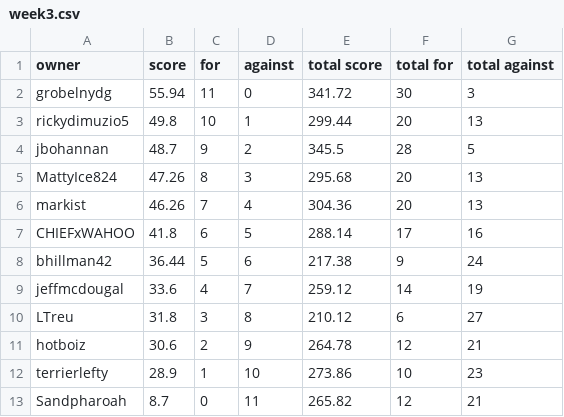
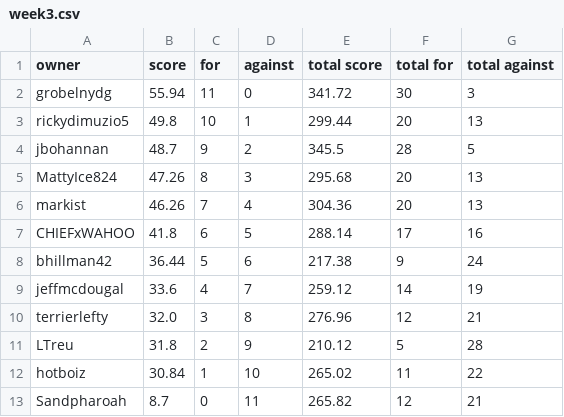
Before and after one commit to markis/backyard-brawl, a CSV file: data/week3.csv, drawn as a sheet.

Commit message:
Update Score

```diff
--- a/data/week3.csv
+++ b/data/week3.csv
@@ -9,5 +9,5 @@ bhillman42,36.44,5,6,217.38,9,24
 jeffmcdougal,33.6,4,7,259.12,14,19
-LTreu,31.8,3,8,210.12,6,27
-hotboiz,30.6,2,9,264.78,12,21
-terrierlefty,28.9,1,10,273.86,10,23
+terrierlefty,32.0,3,8,276.96,12,21
+LTreu,31.8,2,9,210.12,5,28
+hotboiz,30.84,1,10,265.02,11,22
 Sandpharoah,8.7,0,11,265.82,12,21
```
Also changed, not shown: data/total.csv.
